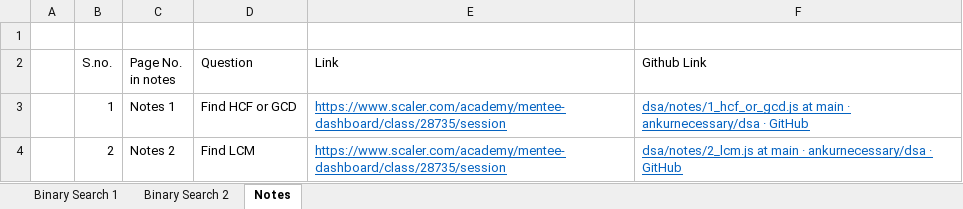
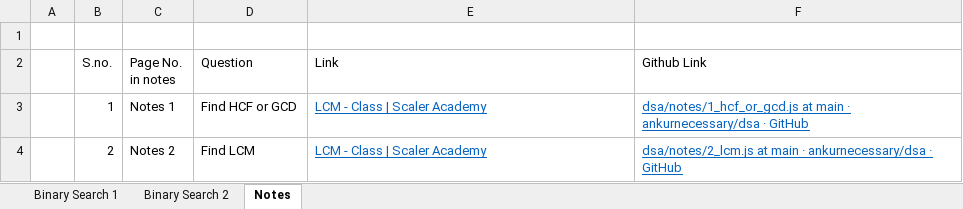
Before and after one commit to ankurnecessary/dsa, an Excel workbook: index.xlsx, sheet Notes, drawn as a sheet; values as stored, in another font and other column widths than the file's, no borders; the diff names each change by its address in the sheet, - before the commit and + after, or states it on an @@ line.

```diff
--- a/index.xlsx (sheet Notes)
+++ b/index.xlsx (sheet Notes)
-E3:E4 (Link): https://www.scaler.com/academy/mentee-dashboard/class/28735/session
+E3:E4 (Link): LCM - Class | Scaler Academy
```
Also changed, not shown: sheet Binary Search 2, sheet Binary Search 1, 3 other files.
